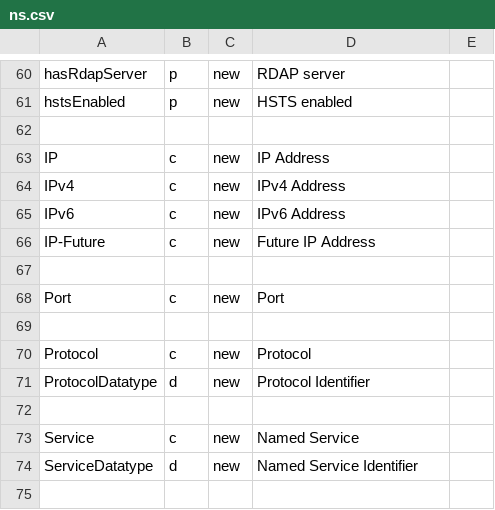
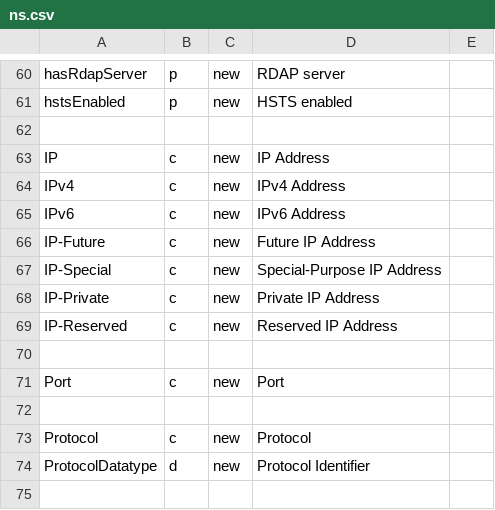
Before and after one commit to IS4Code/uri4uri, a CSV file: htdocs/data/ns.csv, drawn as a sheet; only a part is shown, gaps mark what is left out; the shorter side is filled out with more unchanged rows.

Commit message:
special IP addresses

```diff
--- a/htdocs/data/ns.csv
+++ b/htdocs/data/ns.csv
@@ -66,2 +66,5 @@ IPv6,c,new,IPv6 Address
 IP-Future,c,new,Future IP Address
+IP-Special,c,new,Special-Purpose IP Address
+IP-Private,c,new,Private IP Address
+IP-Reserved,c,new,Reserved IP Address
 
```
Also changed, not shown: 6 other files.
